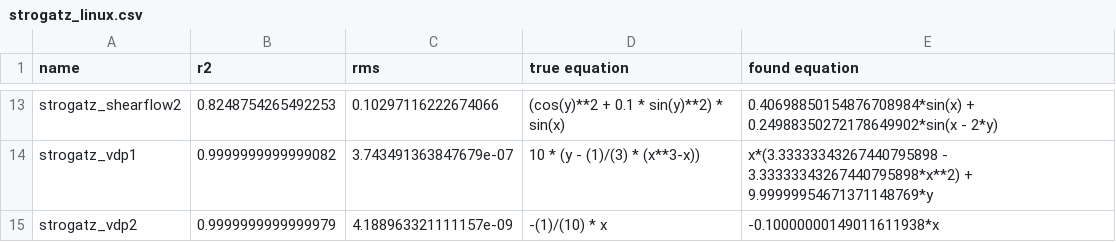
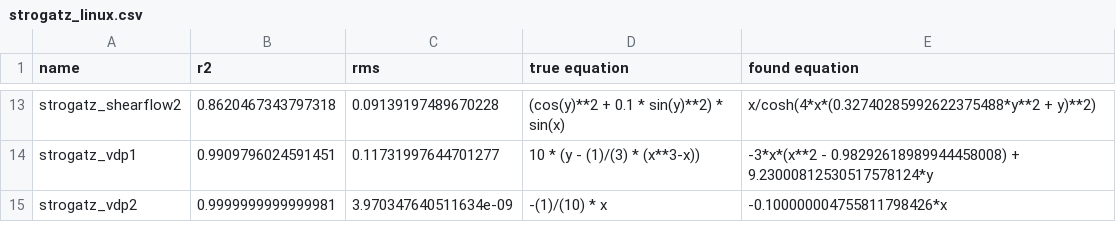
Before and after one commit to janoPig/HROCH, a CSV file: ci-test/results/strogatz_linux.csv, drawn as a sheet; only a part is shown, gaps mark what is left out; the diff covers the shown part only; the diff names each change by its address in the sheet, - before the commit and + after, or states it on an @@ line.

```diff
--- a/ci-test/results/strogatz_linux.csv
+++ b/ci-test/results/strogatz_linux.csv
-B13 (r2): 0.8248754265492253
+B13 (r2): 0.8620467343797318
-C13 (rms): 0.10297116222674066
+C13 (rms): 0.09139197489670228
-E13 (found equation): 0.40698850154876708984*sin(x) + 0.24988350272178649902*sin(x - 2*y)
+E13 (found equation): x/cosh(4*x*(0.32740285992622375488*y**2 + y)**2)
-B14 (r2): 0.9999999999999082
+B14 (r2): 0.9909796024591451
-C14 (rms): 3.743491363847679e-07
+C14 (rms): 0.11731997644701277
-E14 (found equation): x*(3.33333343267440795898 - 3.33333343267440795898*x**2) + 9.99999954671371148769*y
+E14 (found equation): -3*x*(x**2 - 0.98292618989944458008) + 9.23000812530517578124*y
-B15 (r2): 0.9999999999999979
+B15 (r2): 0.9999999999999981
-C15 (rms): 4.188963321111157e-09
+C15 (rms): 3.970347640511634e-09
-E15 (found equation): -0.10000000149011611938*x
+E15 (found equation): -0.100000004755811798426*x
```
Also changed, not shown: 32 edited cells elsewhere in this file.
